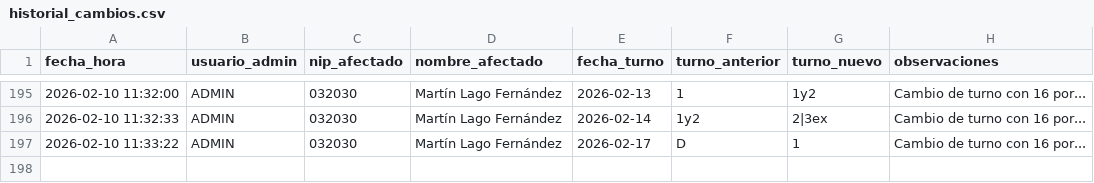
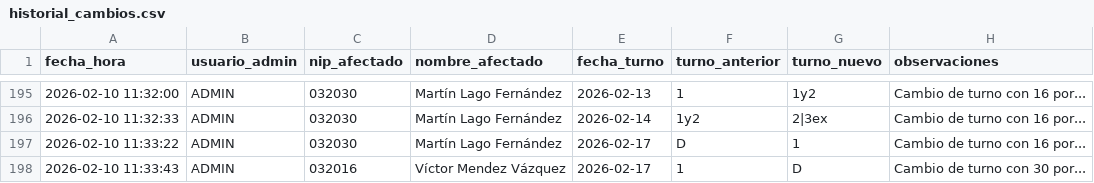
Before and after one commit to samuelfdezp-rgb/Cuadrante-2026, a CSV file: historial_cambios.csv, drawn as a sheet; only a part is shown, gaps mark what is left out.

Commit message:
Actualiza historial_cambios.csv

```diff
--- a/historial_cambios.csv
+++ b/historial_cambios.csv
@@ -197 +197,2 @@ fecha_hora,usuario_admin,nip_afectado,nombre_afectado,fecha_turno,turno_anterior
 2026-02-10 11:33:22,ADMIN,032030,Martín Lago Fernández,2026-02-17,D,1,Cambio de turno con 16 por...
+2026-02-10 11:33:43,ADMIN,032016,Víctor Mendez Vázquez,2026-02-17,1,D,Cambio de turno con 30 por...
```
